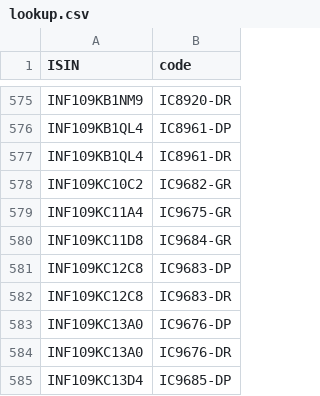
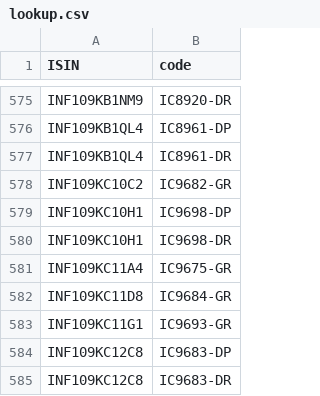
Before and after one commit to captn3m0/mf.captnemo.in, a CSV file: _data/lookup.csv, drawn as a sheet; only a part is shown, gaps mark what is left out; the shorter side is filled out with more unchanged rows; the diff covers the shown part only; the diff names each change by its address in the sheet, - before the commit and + after, or states it on an @@ line.

```diff
--- a/_data/lookup.csv
+++ b/_data/lookup.csv
+row 579: INF109KC10H1 | IC9698-DP
+row 580: INF109KC10H1 | IC9698-DR
+row 583: INF109KC11G1 | IC9693-GR
```
Also changed, not shown: 46 added rows and 32 removed rows elsewhere in this file.
